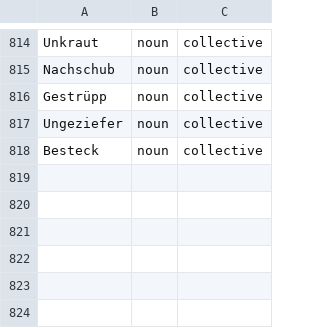
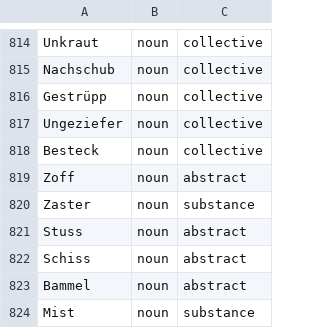
Before and after one commit to wi-wissen/heinrich-data, a TSV file: de/lexicon/classes/mass_noun.tsv, drawn as a sheet; only a part is shown, gaps mark what is left out; the diff names each change by its address in the sheet, - before the commit and + after, or states it on an @@ line.

```diff
--- a/de/lexicon/classes/mass_noun.tsv
+++ b/de/lexicon/classes/mass_noun.tsv
+row 819: Zoff | noun | abstract
+row 820: Zaster | noun | substance
+row 821: Stuss | noun | abstract
+row 822: Schiss | noun | abstract
+row 823: Bammel | noun | abstract
+row 824: Mist | noun | substance
```
Also changed, not shown: 40 other files.
